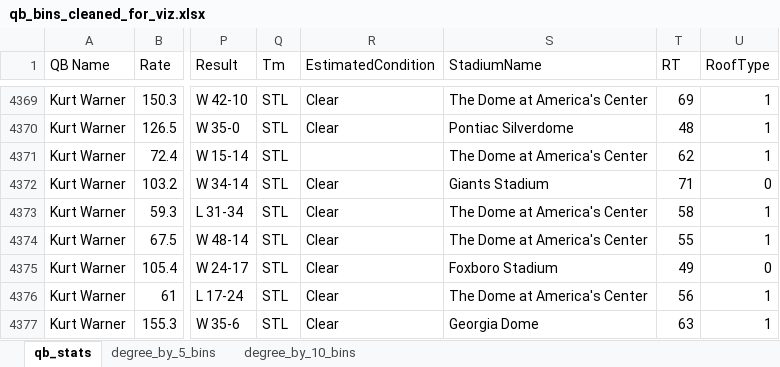
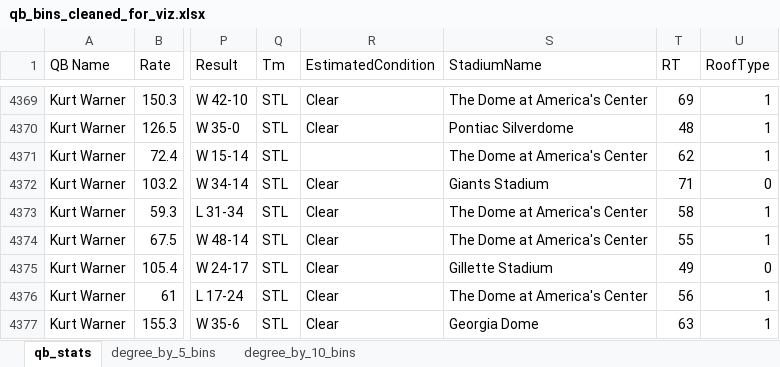
Before and after one commit to zjpeterson440/personal_projects, an Excel workbook: NFL Project/qb_bins_cleaned_for_viz.xlsx, sheet qb_stats, drawn as a sheet; only a part is shown, gaps mark what is left out; values as stored, in another font and other column widths than the file's, no borders; the diff covers the shown part only; the diff names each change by its address in the sheet, - before the commit and + after, or states it on an @@ line.

```diff
--- a/NFL Project/qb_bins_cleaned_for_viz.xlsx (sheet qb_stats)
+++ b/NFL Project/qb_bins_cleaned_for_viz.xlsx (sheet qb_stats)
-S4375 (StadiumName): Foxboro Stadium
+S4375 (StadiumName): Gillette Stadium
```
Also changed, not shown: 11 edited cells elsewhere in this sheet.
